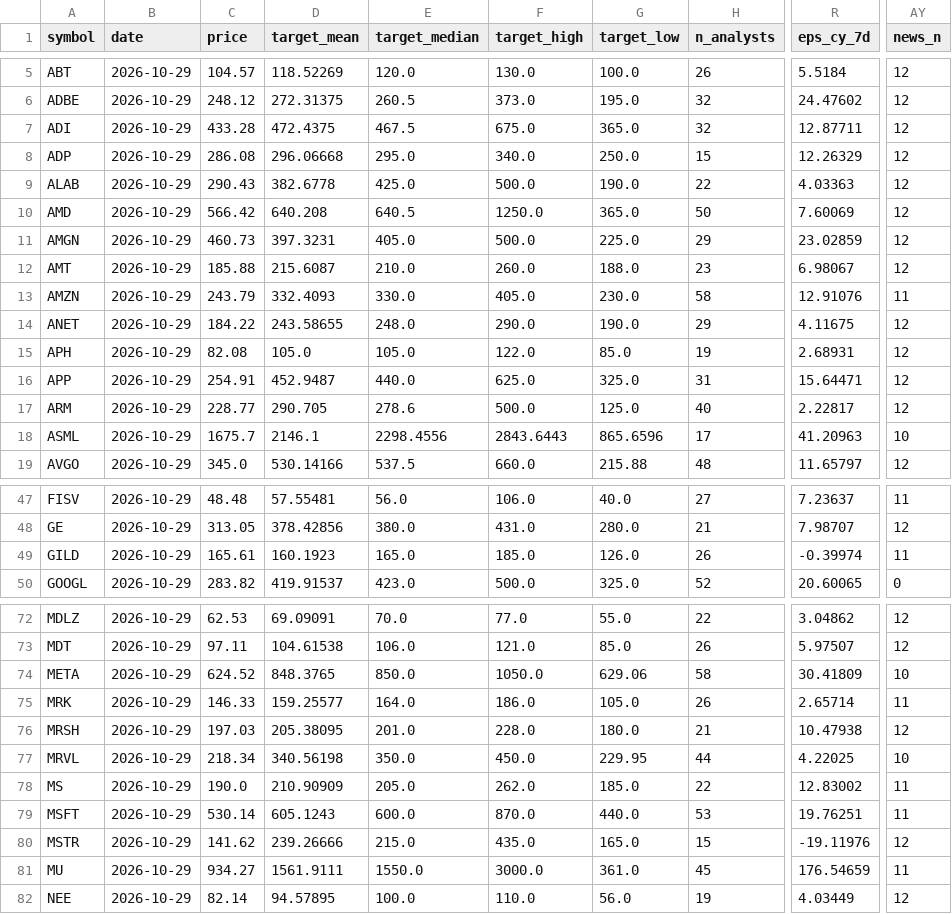
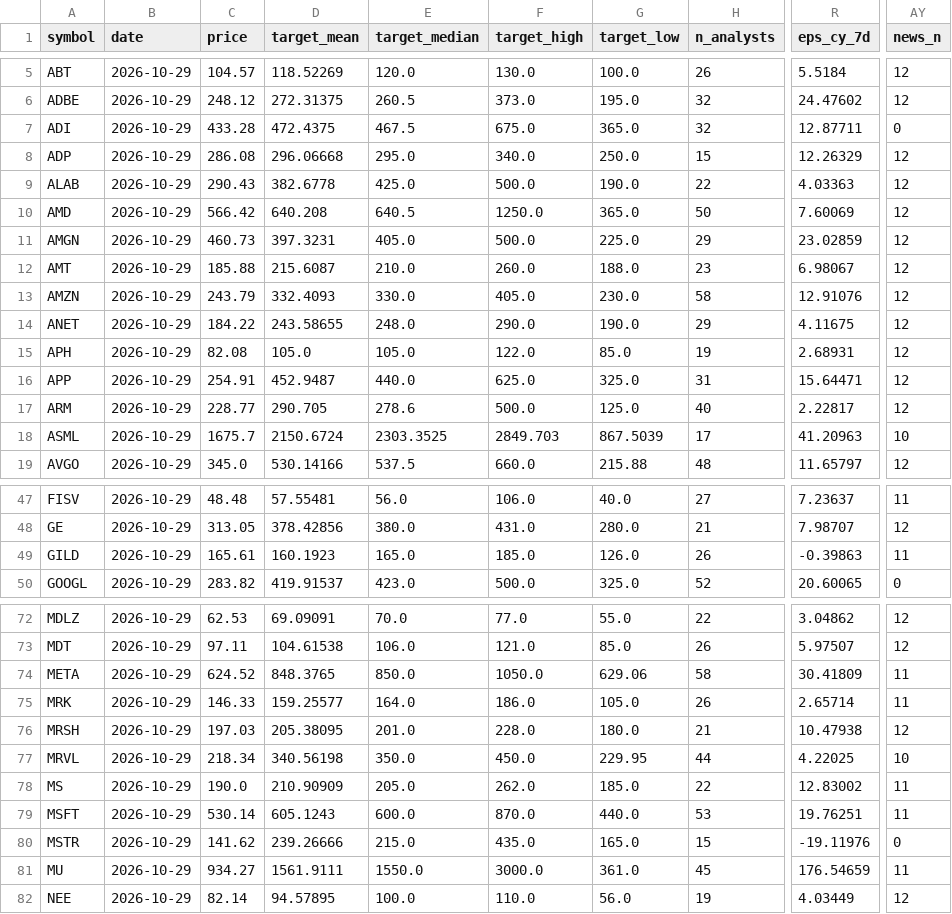
Before and after one commit to Liornim/spmo-market-bridge, a CSV file: core/analysts/2026-10-29.csv, drawn as a sheet; only a part is shown, gaps mark what is left out; the diff covers the shown part only; the diff names each change by its address in the sheet, - before the commit and + after, or states it on an @@ line.

```diff
--- a/core/analysts/2026-10-29.csv
+++ b/core/analysts/2026-10-29.csv
-AY7 (news_n): 12
+AY7 (news_n): 0
-AY13 (news_n): 11
+AY13 (news_n): 12
-D18 (target_mean): 2146.1
+D18 (target_mean): 2150.6724
-E18 (target_median): 2298.4556
+E18 (target_median): 2303.3525
-F18 (target_high): 2843.6443
+F18 (target_high): 2849.703
-G18 (target_low): 865.6596
+G18 (target_low): 867.5039
-R49 (eps_cy_7d): -0.39974
+R49 (eps_cy_7d): -0.39863
-AY74 (news_n): 10
+AY74 (news_n): 11
-AY80 (news_n): 12
+AY80 (news_n): 0
```
Also changed, not shown: 3 edited cells elsewhere in this file, 2 other files.
